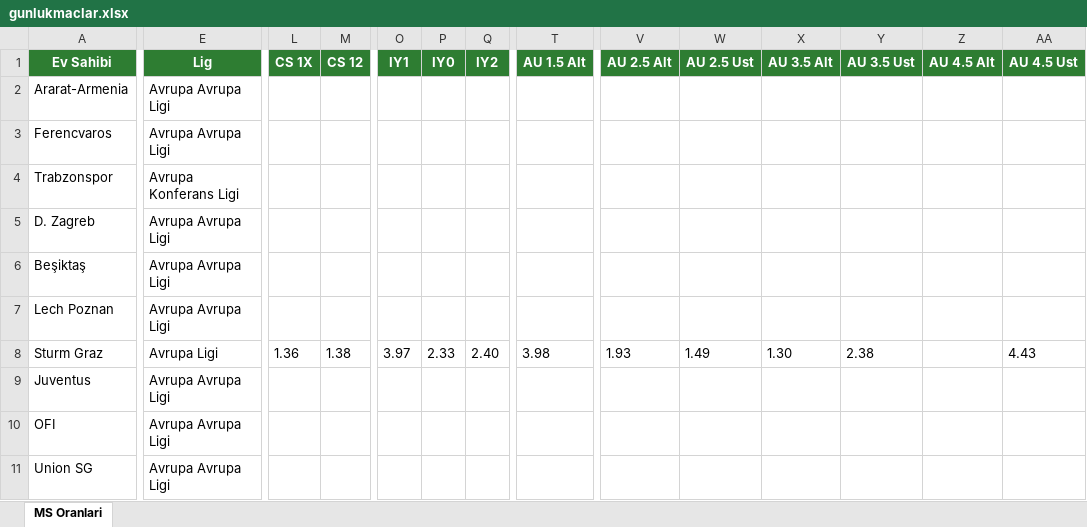
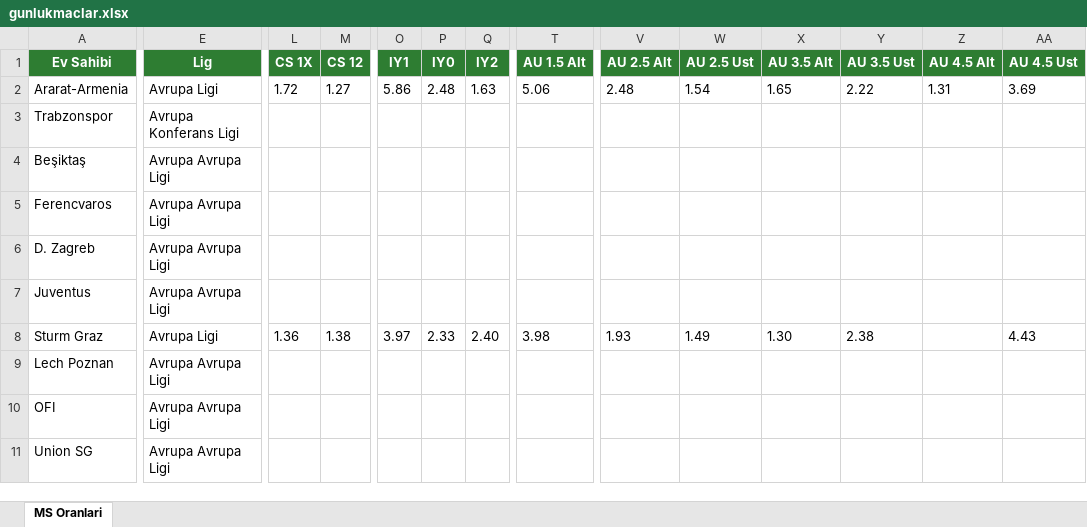
Before and after one commit to camelbox27-lab/oddsy-data, an Excel workbook: iddaa/gunluk/gunlukmaclar.xlsx, sheet MS Oranlari, drawn as a sheet; only a part is shown, gaps mark what is left out; values as stored, in another font and other column widths than the file's, no borders; the diff covers the shown part only; the diff names each change by its address in the sheet, - before the commit and + after, or states it on an @@ line.

```diff
--- a/iddaa/gunluk/gunlukmaclar.xlsx (sheet MS Oranlari)
+++ b/iddaa/gunluk/gunlukmaclar.xlsx (sheet MS Oranlari)
-E2 (Lig): Avrupa Avrupa Ligi
+E2 (Lig): Avrupa Ligi
-L2 (CS 1X): (empty)
+L2 (CS 1X): 1.72
-M2 (CS 12): (empty)
+M2 (CS 12): 1.27
-O2 (IY1): (empty)
+O2 (IY1): 5.86
-P2 (IY0): (empty)
+P2 (IY0): 2.48
-Q2 (IY2): (empty)
+Q2 (IY2): 1.63
-T2 (AU 1.5 Alt): (empty)
+T2 (AU 1.5 Alt): 5.06
-V2 (AU 2.5 Alt): (empty)
+V2 (AU 2.5 Alt): 2.48
-W2 (AU 2.5 Ust): (empty)
+W2 (AU 2.5 Ust): 1.54
-X2 (AU 3.5 Alt): (empty)
+X2 (AU 3.5 Alt): 1.65
-Y2 (AU 3.5 Ust): (empty)
+Y2 (AU 3.5 Ust): 2.22
-Z2 (AU 4.5 Alt): (empty)
+Z2 (AU 4.5 Alt): 1.31
-AA2 (AU 4.5 Ust): (empty)
+AA2 (AU 4.5 Ust): 3.69
@@ row 4 moved to row 3: Trabzonspor @@
@@ row 6 moved to row 4: Beşiktaş @@
@@ row 9 moved to row 7: Juventus @@
```
Also changed, not shown: 1 added row, 1 removed row, 7 moved rows and 114 edited cells elsewhere in this sheet, 1 other file.
